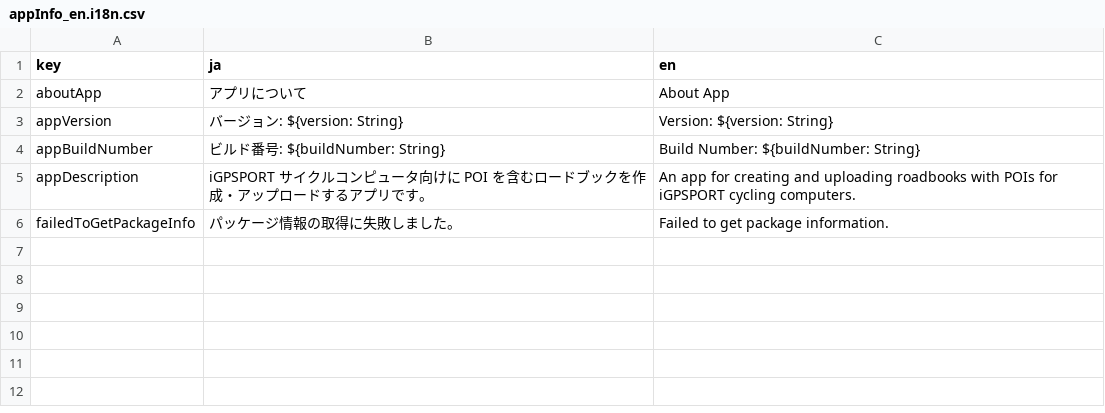
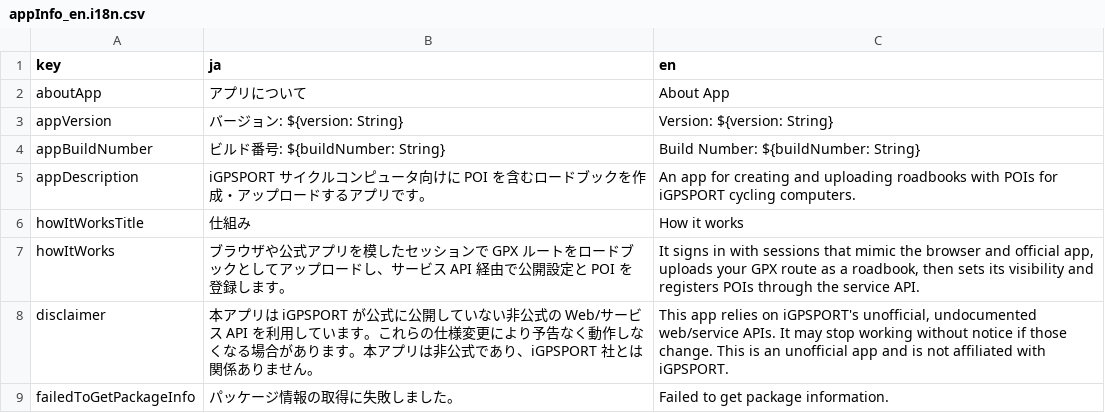
Before and after one commit to aoisupersix/igpsport-poi-roadbook-uploader, a CSV file: lib/i18n/features/appInfo_en.i18n.csv, drawn as a sheet.

```diff
--- a/lib/i18n/features/appInfo_en.i18n.csv
+++ b/lib/i18n/features/appInfo_en.i18n.csv
@@ -5,2 +5,5 @@ appBuildNumber,ビルド番号: ${buildNumber: String},Build Number: ${buildNumb
 appDescription,iGPSPORT サイクルコンピュータ向けに POI を含むロードブックを作成・アップロードするアプリです。,An app for creating and uploading roadbooks with POIs for iGPSPORT cycling computers.
+howItWorksTitle,仕組み,How it works
+howItWorks,"ブラウザや公式アプリを模したセッションで GPX ルートをロードブックとしてアップロードし、サービス API 経由で公開設定と POI を登録します。","It signs in with sessions that mimic the browser and official app, uploads your GPX route as a roadbook, then sets its visibility and registers POIs through the service API."
+disclaimer,"本アプリは iGPSPORT が公式に公開していない非公式の Web/サービス API を利用しています。これらの仕様変更により予告なく動作しなくなる場合があります。本アプリは非公式であり、iGPSPORT 社とは関係ありません。","This app relies on iGPSPORT's unofficial, undocumented web/service APIs. It may stop working without notice if those change. This is an unofficial app and is not affiliated with iGPSPORT."
 failedToGetPackageInfo,パッケージ情報の取得に失敗しました。,Failed to get package information.
```
Also changed, not shown: 4 other files.
